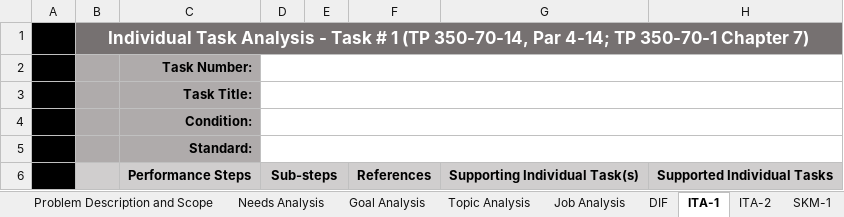
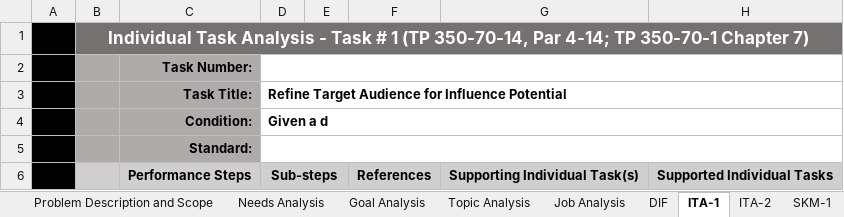
Before and after one commit to gitayam/poi-template, an Excel workbook: POI_Development Training_Name/1. Analysis/Developer_Workbook-SOFOR.xlsx, sheet ITA-1, drawn as a sheet; only a part is shown; values as stored, in another font and other column widths than the file's, no borders; the diff names each change by its address in the sheet, - before the commit and + after, or states it on an @@ line.

```diff
--- a/POI_Development Training_Name/1. Analysis/Developer_Workbook-SOFOR.xlsx (sheet ITA-1)
+++ b/POI_Development Training_Name/1. Analysis/Developer_Workbook-SOFOR.xlsx (sheet ITA-1)
-D3: (empty)
+D3: Refine Target Audience for Influence Potential
-D4: (empty)
+D4: Given a d
```
Also changed, not shown: sheet DIF, sheet Job Analysis, sheet TAP, sheet PM - 1, 55 other files.
